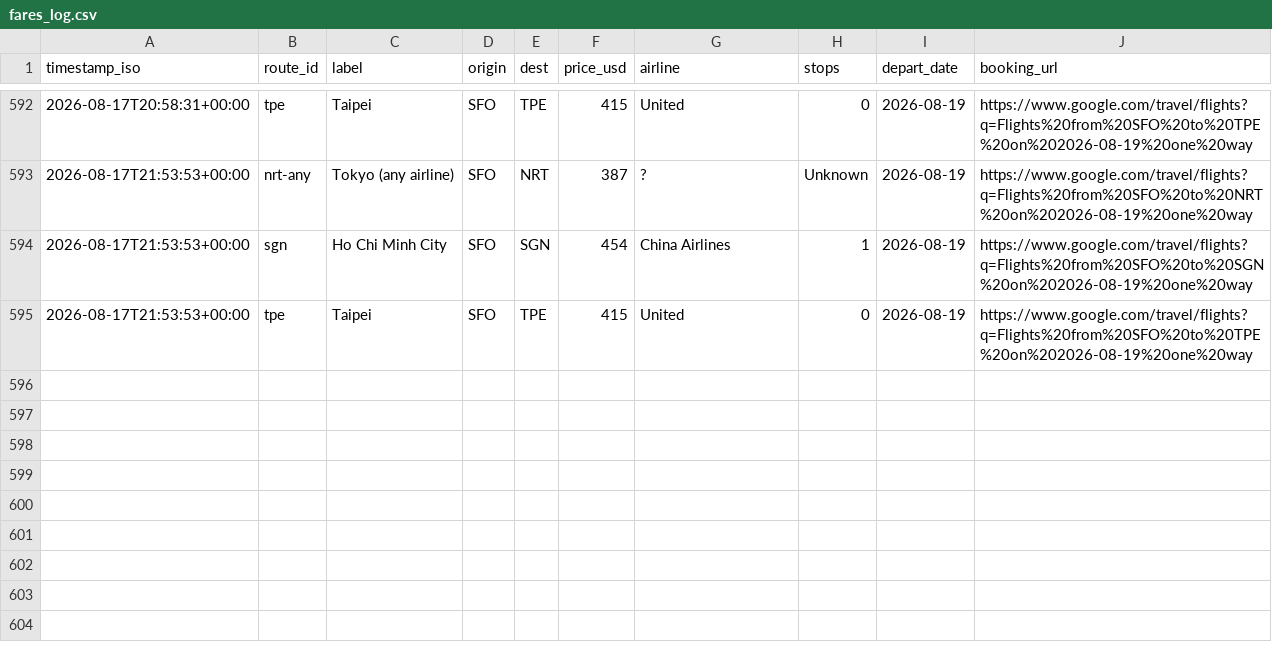
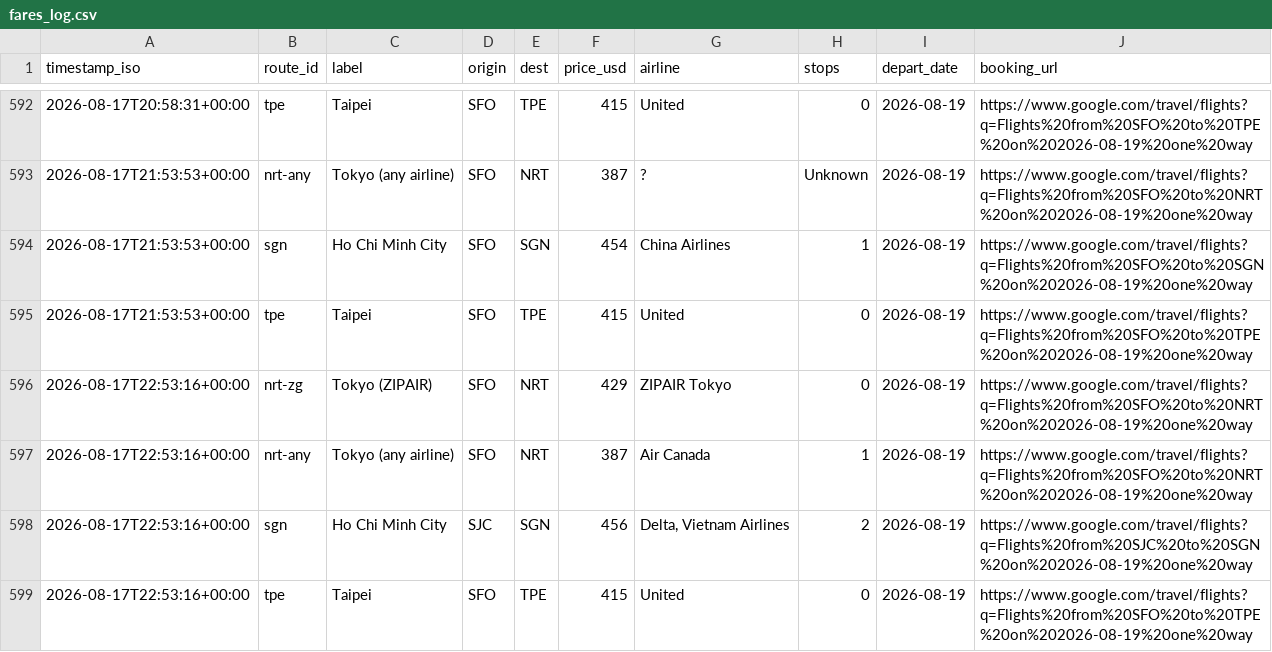
Before and after one commit to vanqd3216-dev/fare-tracker, a CSV file: fares_log.csv, drawn as a sheet; only a part is shown, gaps mark what is left out; the diff names each change by its address in the sheet, - before the commit and + after, or states it on an @@ line.

```diff
--- a/fares_log.csv
+++ b/fares_log.csv
+row 596: 2026-08-17T22:53:16+00:00 | nrt-zg | Tokyo (ZIPAIR) | SFO | NRT | 429 | ZIPAIR Tokyo | 0 | 2026-08-19 | https://www.google.com/travel/flights?q=Flights%20from%20SFO%20to%20NRT%20on%202026-08-19%20one%20way
+row 597: 2026-08-17T22:53:16+00:00 | nrt-any | Tokyo (any airline) | SFO | NRT | 387 | Air Canada | 1 | 2026-08-19 | https://www.google.com/travel/flights?q=Flights%20from%20SFO%20to%20NRT%20on%202026-08-19%20one%20way
+row 598: 2026-08-17T22:53:16+00:00 | sgn | Ho Chi Minh City | SJC | SGN | 456 | Delta, Vietnam Airlines | 2 | 2026-08-19 | https://www.google.com/travel/flights?q=Flights%20from%20SJC%20to%20SGN%20on%202026-08-19%20one%20way
+row 599: 2026-08-17T22:53:16+00:00 | tpe | Taipei | SFO | TPE | 415 | United | 0 | 2026-08-19 | https://www.google.com/travel/flights?q=Flights%20from%20SFO%20to%20TPE%20on%202026-08-19%20one%20way
```
